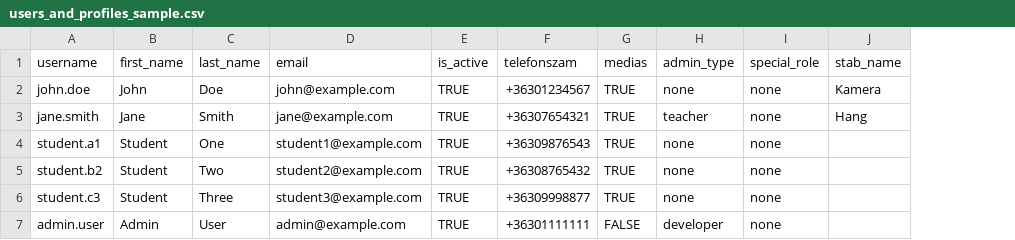
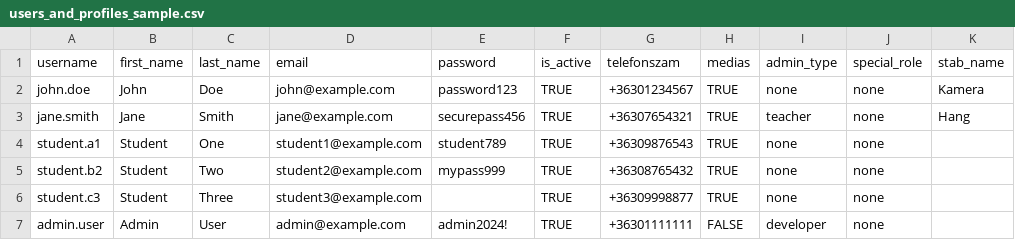
Before and after one commit to ZTV2-DevTeam/backend, a CSV file: import_templates/users_and_profiles_sample.csv, drawn as a sheet; only a part is shown; the diff names each change by its address in the sheet, - before the commit and + after, or states it on an @@ line.

Commit message:
feat: Enhance user import functionality with password handling and validation; update sample CSV and documentation

```diff
--- a/import_templates/users_and_profiles_sample.csv
+++ b/import_templates/users_and_profiles_sample.csv
+column E (password), rows 2-7: password123 | securepass456 | student789 | mypass999 |  | admin2024!
```
Also changed, not shown: 7 other files.
